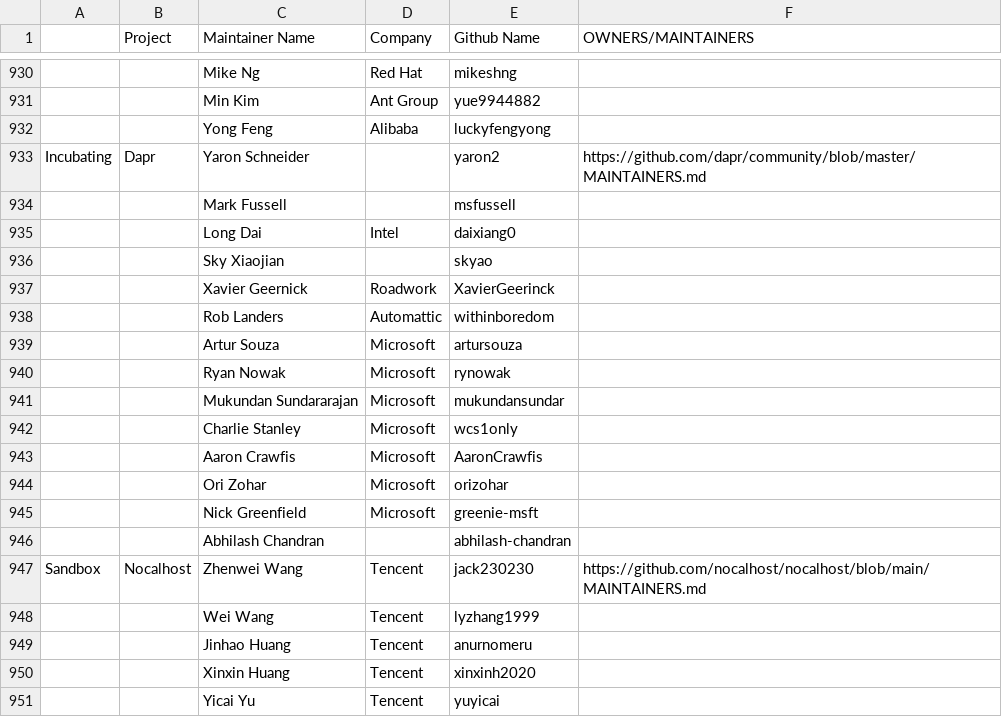
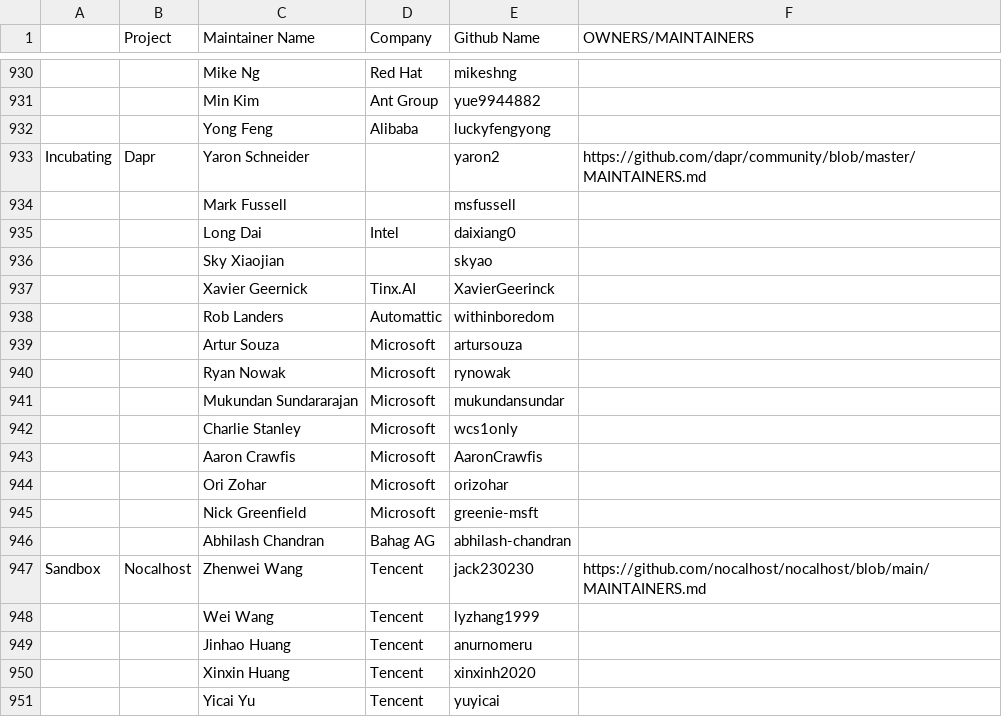
Before and after one commit to cncf/foundation, a CSV file: project-maintainers.csv, drawn as a sheet; only a part is shown, gaps mark what is left out.

Commit message:
updates to Dapr Maintainers
Signed-off-by: Mark Fussell <markfussell@gmail.com>

```diff
--- a/project-maintainers.csv
+++ b/project-maintainers.csv
@@ -936,3 +936,3 @@ Incubating,Dapr,Yaron Schneider,,yaron2 ,https://github.com/dapr/community/blob/
 ,,Sky Xiaojian,,skyao ,
-,,Xavier Geernick ,Roadwork,XavierGeerinck,
+,,Xavier Geernick ,Tinx.AI,XavierGeerinck,
 ,,Rob Landers ,Automattic,withinboredom,
@@ -945,3 +945,3 @@ Incubating,Dapr,Yaron Schneider,,yaron2 ,https://github.com/dapr/community/blob/
 ,,Nick Greenfield,Microsoft,greenie-msft ,
-,,Abhilash Chandran ,,abhilash-chandran,
+,,Abhilash Chandran ,Bahag AG,abhilash-chandran,
 Sandbox,Nocalhost,Zhenwei Wang,Tencent,jack230230,https://github.com/nocalhost/nocalhost/blob/main/MAINTAINERS.md
```
